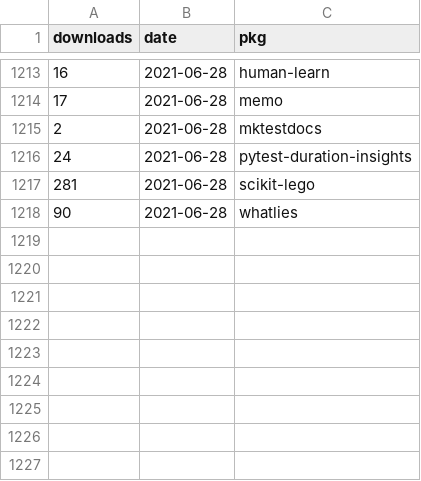
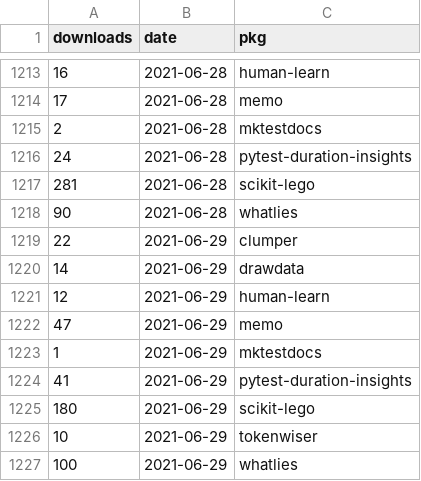
Before and after one commit to koaning/kolektor, a CSV file: data/pepy/downloads.csv, drawn as a sheet; only a part is shown, gaps mark what is left out.

```diff
--- a/data/pepy/downloads.csv
+++ b/data/pepy/downloads.csv
@@ -1218 +1218,10 @@ downloads,date,pkg
 90,2021-06-28,whatlies
+22,2021-06-29,clumper
+14,2021-06-29,drawdata
+12,2021-06-29,human-learn
+47,2021-06-29,memo
+1,2021-06-29,mktestdocs
+41,2021-06-29,pytest-duration-insights
+180,2021-06-29,scikit-lego
+10,2021-06-29,tokenwiser
+100,2021-06-29,whatlies
```
Also changed, not shown: 9 other files.
